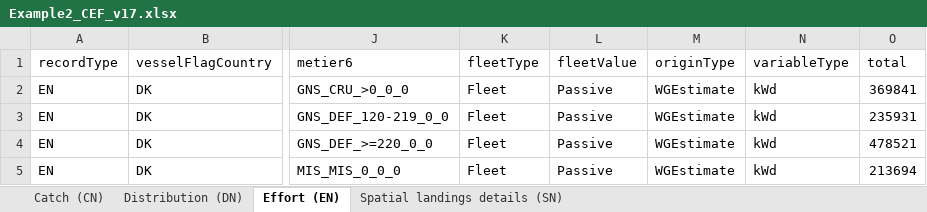
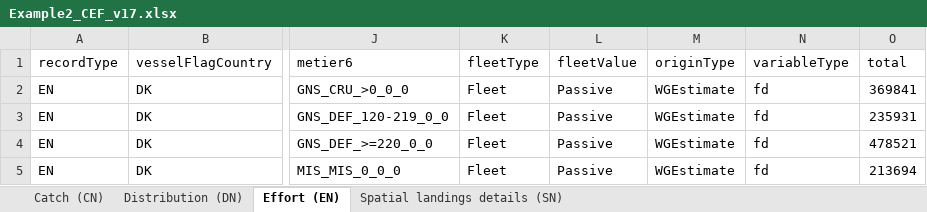
Before and after one commit to ices-tools-dev/RDBES, an Excel workbook: CEF and SCF formats/Example2_CEF_v17.xlsx, sheet Effort (EN), drawn as a sheet; only a part is shown, gaps mark what is left out; values as stored, in another font and other column widths than the file's, no borders; the diff names each change by its address in the sheet, - before the commit and + after, or states it on an @@ line.

```diff
--- a/CEF and SCF formats/Example2_CEF_v17.xlsx (sheet Effort (EN))
+++ b/CEF and SCF formats/Example2_CEF_v17.xlsx (sheet Effort (EN))
-N2:N5 (variableType): kWd
+N2:N5 (variableType): fd
```
Also changed, not shown: CEF and SCF formats/Example1_CEF_v17.xlsx, CEF and SCF formats/Example3_CEF_v17.xlsx.
